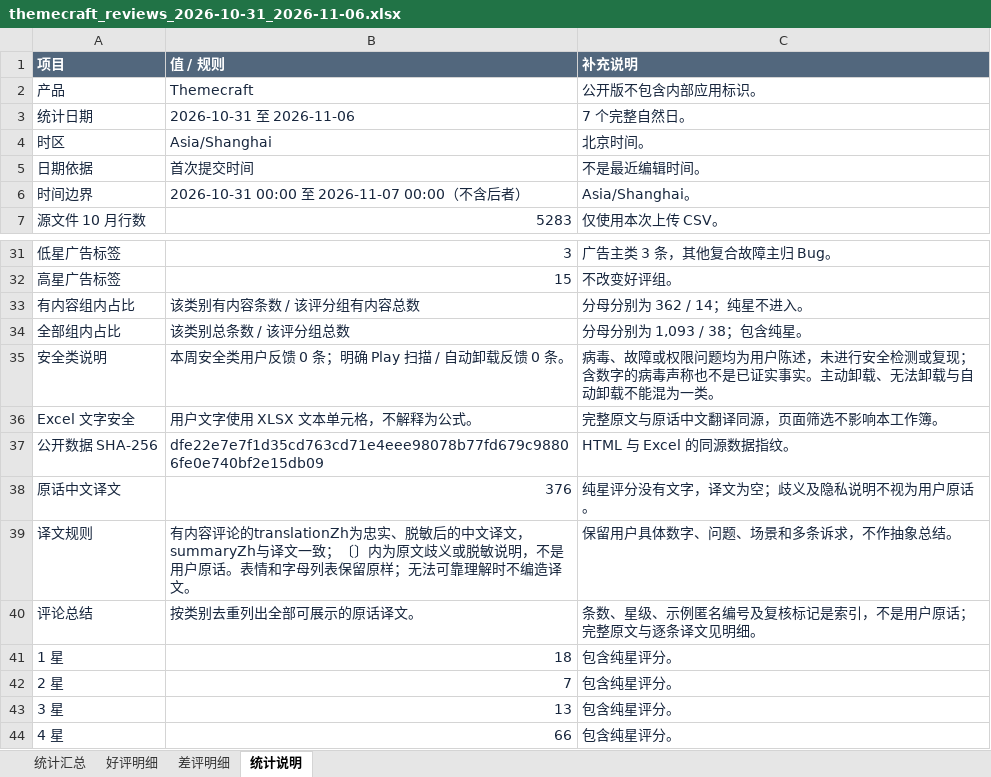
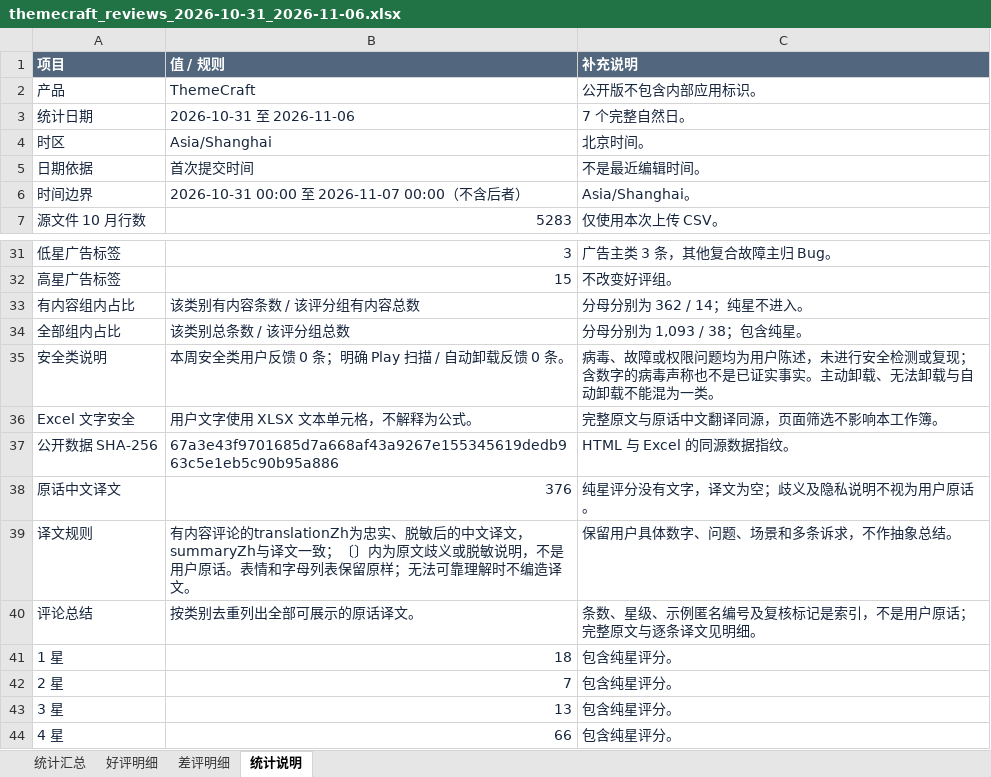
Before and after one commit to cuitong-sarah/themecraft-reviews-weekly, an Excel workbook: themecraft_reviews_2026-10-31_2026-11-06.xlsx, sheet 统计说明, drawn as a sheet; only a part is shown, gaps mark what is left out; values as stored, in another font and other column widths than the file's, no borders; the diff names each change by its address in the sheet, - before the commit and + after, or states it on an @@ line.

```diff
--- a/themecraft_reviews_2026-10-31_2026-11-06.xlsx (sheet 统计说明)
+++ b/themecraft_reviews_2026-10-31_2026-11-06.xlsx (sheet 统计说明)
-B2 (值 / 规则): Themecraft
+B2 (值 / 规则): ThemeCraft
-B37 (值 / 规则): dfe22e7e7f1d35cd763cd71e4eee98078b77fd679c98806fe0e740bf2e15db09
+B37 (值 / 规则): 67a3e43f9701685d7a668af43a9267e155345619dedb963c5e1eb5c90b95a886
```
Also changed, not shown: 1 other file.
